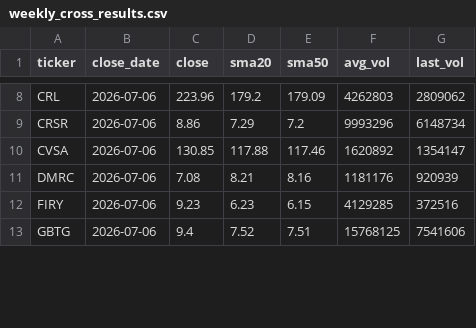
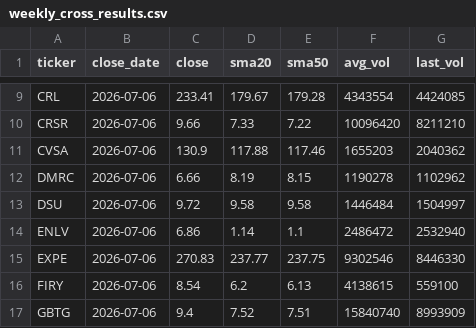
Before and after one commit to belch99/swing-screener, a CSV file: weekly_cross_results.csv, drawn as a sheet; only a part is shown, gaps mark what is left out; addresses are those after the commit; the diff covers the shown part only; the diff names each change by its address in the sheet, - before the commit and + after, or states it on an @@ line.

```diff
--- a/weekly_cross_results.csv
+++ b/weekly_cross_results.csv
-C9 (close): 223.96
+C9 (close): 233.41
-D9 (sma20): 179.2
+D9 (sma20): 179.67
-E9 (sma50): 179.09
+E9 (sma50): 179.28
-F9 (avg_vol): 4262803
+F9 (avg_vol): 4343554
-G9 (last_vol): 2809062
+G9 (last_vol): 4424085
-C10 (close): 8.86
+C10 (close): 9.66
-D10 (sma20): 7.29
+D10 (sma20): 7.33
-E10 (sma50): 7.2
+E10 (sma50): 7.22
-F10 (avg_vol): 9993296
+F10 (avg_vol): 10096420
-G10 (last_vol): 6148734
+G10 (last_vol): 8211210
-C11 (close): 130.85
+C11 (close): 130.9
-F11 (avg_vol): 1620892
+F11 (avg_vol): 1655203
-G11 (last_vol): 1354147
+G11 (last_vol): 2040362
-C12 (close): 7.08
+C12 (close): 6.66
-D12 (sma20): 8.21
+D12 (sma20): 8.19
-E12 (sma50): 8.16
+E12 (sma50): 8.15
-F12 (avg_vol): 1181176
+F12 (avg_vol): 1190278
-G12 (last_vol): 920939
+G12 (last_vol): 1102962
+row 13: DSU | 2026-07-06 | 9.72 | 9.58 | 9.58 | 1446484 | 1504997
+row 14: ENLV | 2026-07-06 | 6.86 | 1.14 | 1.1 | 2486472 | 2532940
+row 15: EXPE | 2026-07-06 | 270.83 | 237.77 | 237.75 | 9302546 | 8446330
-C16 (close): 9.23
+C16 (close): 8.54
-D16 (sma20): 6.23
+D16 (sma20): 6.2
-E16 (sma50): 6.15
+E16 (sma50): 6.13
-F16 (avg_vol): 4129285
+F16 (avg_vol): 4138615
-G16 (last_vol): 372516
+G16 (last_vol): 559100
-F17 (avg_vol): 15768125
+F17 (avg_vol): 15840740
-G17 (last_vol): 7541606
+G17 (last_vol): 8993909
```
Also changed, not shown: 4 added rows and 80 edited cells elsewhere in this file, 1 other file.
